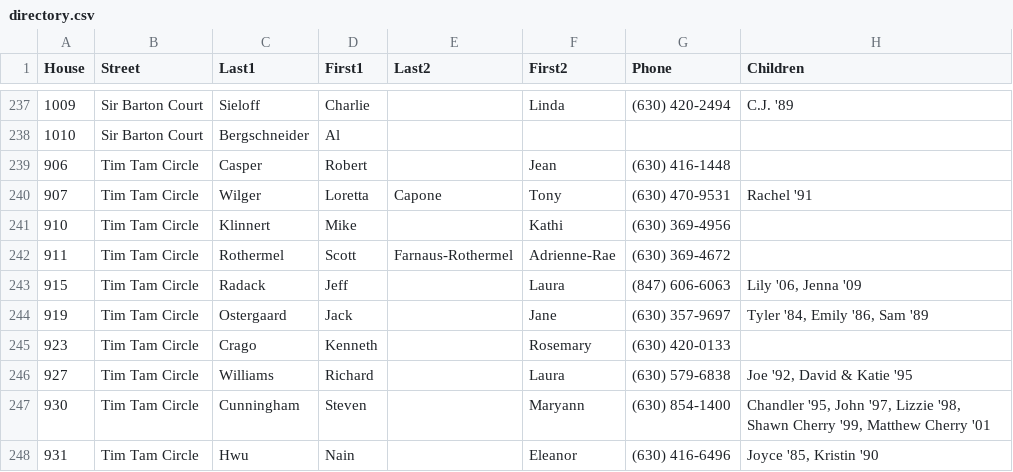
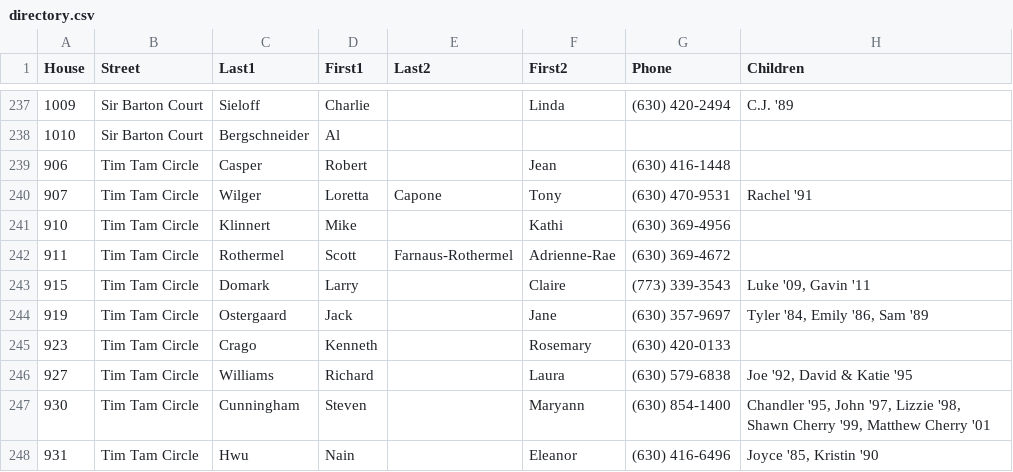
Before and after one commit to crorvick/hv-directory, a CSV file: directory.csv, drawn as a sheet; only a part is shown, gaps mark what is left out; removed rows and columns are numbered as before the commit, all else as after; the diff names each change by its address in the sheet, - before the commit and + after, or states it on an @@ line.

Commit message:
update 915 Tim Tam
From: Claire Domark <cdomark@chwinery.com>
To: Chris Rorvick <chris@rorvick.com>
Subject: RE: directory?
Date: Thu, 31 Aug 2017 13:50:05 +0000

Sorry you had to track me down!  Yes, thanks.

Claire and Larry, Luke '09, Gavin '11.
Phone: 773-339-3543
email: Domark349@comcast.net
915 Tim Tam Circle.

Anything more info you need?

Thanks, Chris!

-----Original Message-----
From: chris.rorvick@gmail.com [mailto:chris.rorvick@gmail.com] On Behalf Of Chris Rorvick
Sent: Wednesday, August 30, 2017 7:14 PM
To: Claire Domark <cdomark@chwinery.com>
Subject: directory?

Hey Claire,

I'm helping the Board finish up the 2017 directory and happened to
notice you guys are not in it yet.  Would you like me to add you?

Hope things are well!

Chris

```diff
--- a/directory.csv
+++ b/directory.csv
-row 243: 915 | Tim Tam Circle | Radack | Jeff |  | Laura | (847) 606-6063 | Lily '06, Jenna '09
+row 243: 915 | Tim Tam Circle | Domark | Larry |  | Claire | (773) 339-3543 | Luke '09, Gavin '11
```
